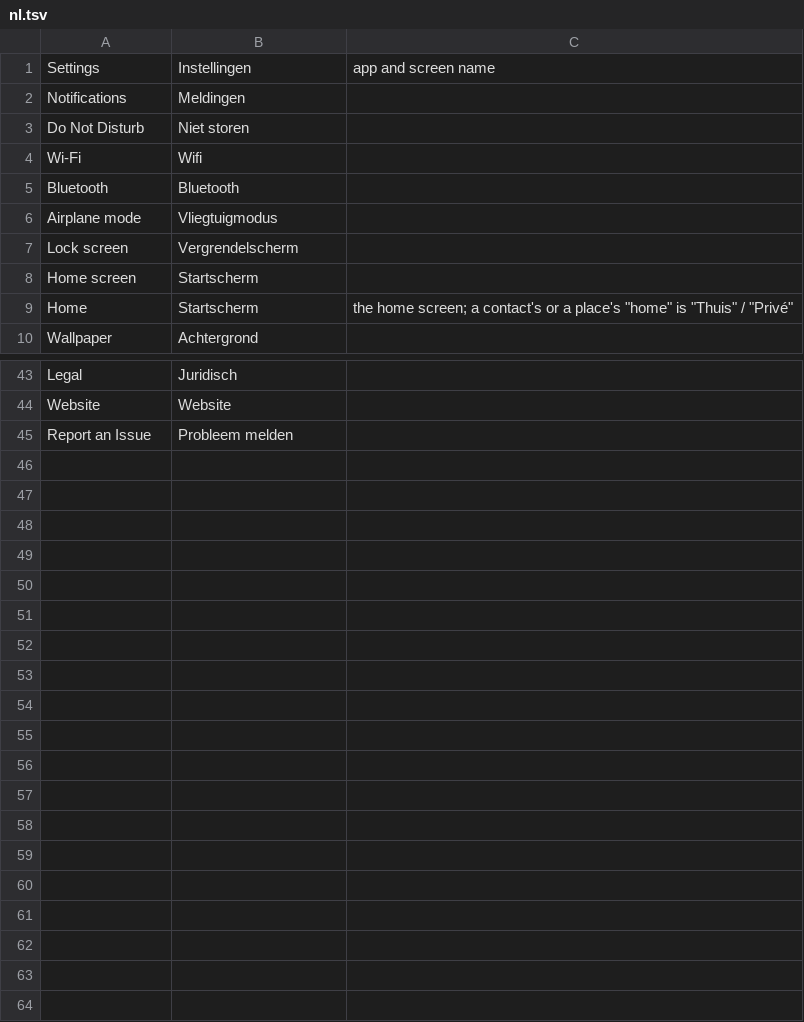
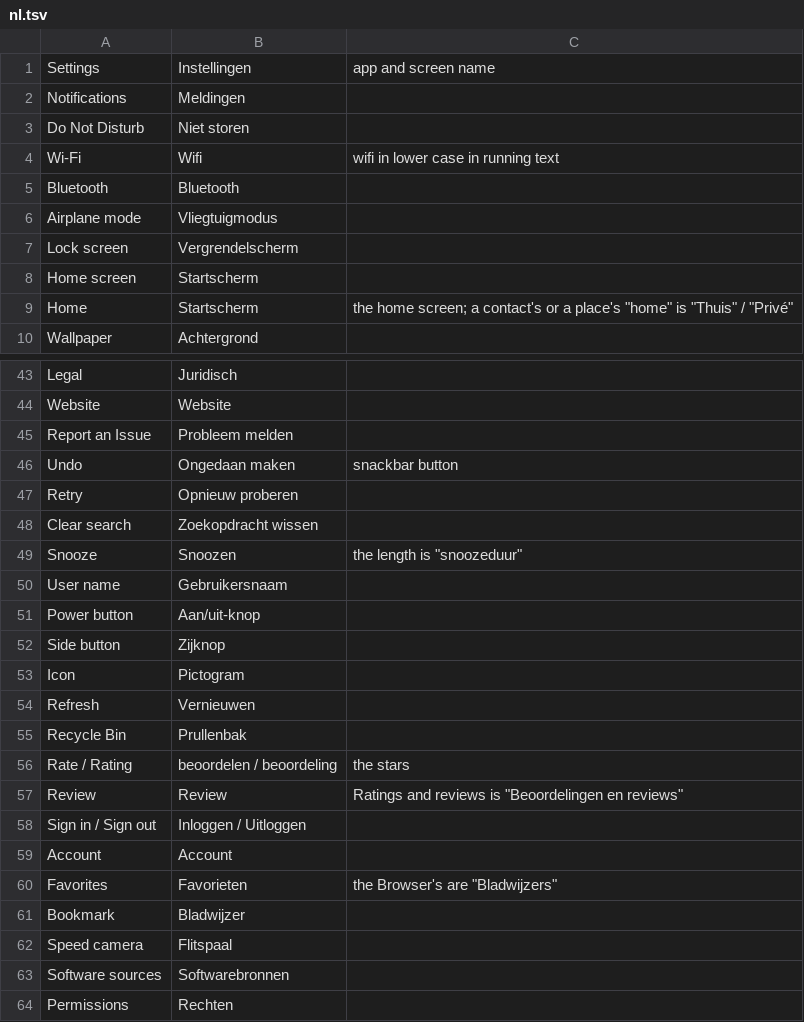
Before and after one commit to JumpLink/vibeos, a TSV file: tools/i18n/glossary/nl.tsv, drawn as a sheet; only a part is shown, gaps mark what is left out.

```diff
--- a/tools/i18n/glossary/nl.tsv
+++ b/tools/i18n/glossary/nl.tsv
@@ -3,3 +3,3 @@ Notifications	Meldingen
 Do Not Disturb	Niet storen	
-Wi-Fi	Wifi	
+Wi-Fi	Wifi	"wifi" in lower case in running text
 Bluetooth	Bluetooth	
@@ -45 +45,20 @@ Website	Website
 Report an Issue	Probleem melden	
+Undo	Ongedaan maken	snackbar button
+Retry	Opnieuw proberen	
+Clear search	Zoekopdracht wissen	
+Snooze	Snoozen	the length is "snoozeduur"
+User name	Gebruikersnaam	
+Power button	Aan/uit-knop	
+Side button	Zijknop	
+Icon	Pictogram	
+Refresh	Vernieuwen	
+Recycle Bin	Prullenbak	
+Rate / Rating	beoordelen / beoordeling	the stars
+Review	Review	"Ratings and reviews" is "Beoordelingen en reviews"
+Sign in / Sign out	Inloggen / Uitloggen	
+Account	Account	
+Favorites	Favorieten	the Browser's are "Bladwijzers"
+Bookmark	Bladwijzer	
+Speed camera	Flitspaal	
+Software sources	Softwarebronnen	
+Permissions	Rechten	
```
Also changed, not shown: tools/i18n/glossary/de.tsv, 4 other files.
